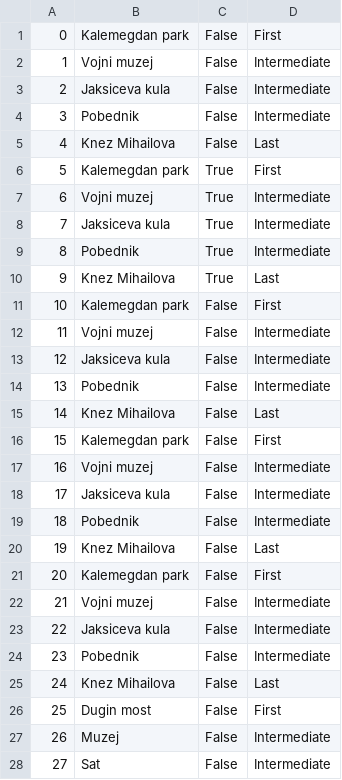
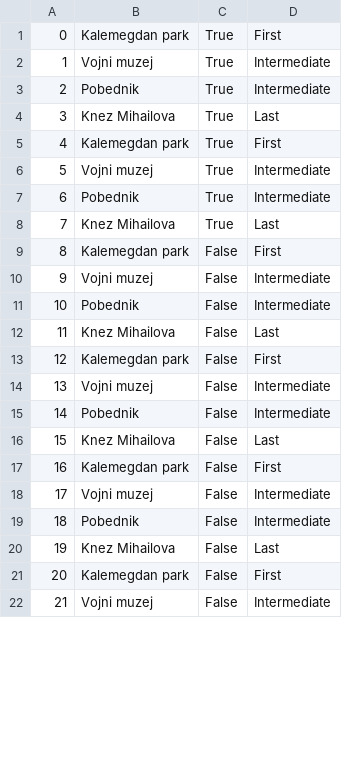
Before and after one commit to jblanusa13/SimsProjekat, a CSV file: ProjectSims/ProjectSims/Resources/Data/keypoint.csv, drawn as a sheet; only a part is shown; the shorter side is filled out with more unchanged rows; removed rows and columns are numbered as before the commit, all else as after; the diff covers the shown part only; the diff names each change by its address in the sheet, - before the commit and + after, or states it on an @@ line.

```diff
--- a/ProjectSims/ProjectSims/Resources/Data/keypoint.csv
+++ b/ProjectSims/ProjectSims/Resources/Data/keypoint.csv
-row 1: 0 | Kalemegdan park | False | First
-row 2: 1 | Vojni muzej | False | Intermediate
-row 3: 2 | Jaksiceva kula | False | Intermediate
@@ row 4 moved to row 23: 22 @@
-row 5: 4 | Knez Mihailova | False | Last
@@ column A renumbered from row 1 down @@
+row 3: 2 | Pobednik | True | Intermediate
+row 4: 3 | Knez Mihailova | True | Last
+row 5: 4 | Kalemegdan park | True | First
-B6: Jaksiceva kula
+B6: Vojni muzej
-row 13: 12 | Jaksiceva kula | False | Intermediate
-row 18: 17 | Jaksiceva kula | False | Intermediate
-row 23: 22 | Jaksiceva kula | False | Intermediate
-row 26: 25 | Dugin most | False | First
-row 27: 26 | Muzej | False | Intermediate
-row 28: 27 | Sat | False | Intermediate
```
Also changed, not shown: 1 added row, 9 removed rows and 2 edited cells elsewhere in this file, ProjectSims/ProjectSims/Resources/Data/guest2.csv, ProjectSims/ProjectSims/Resources/Data/reservationtour.csv, 16 other files.
